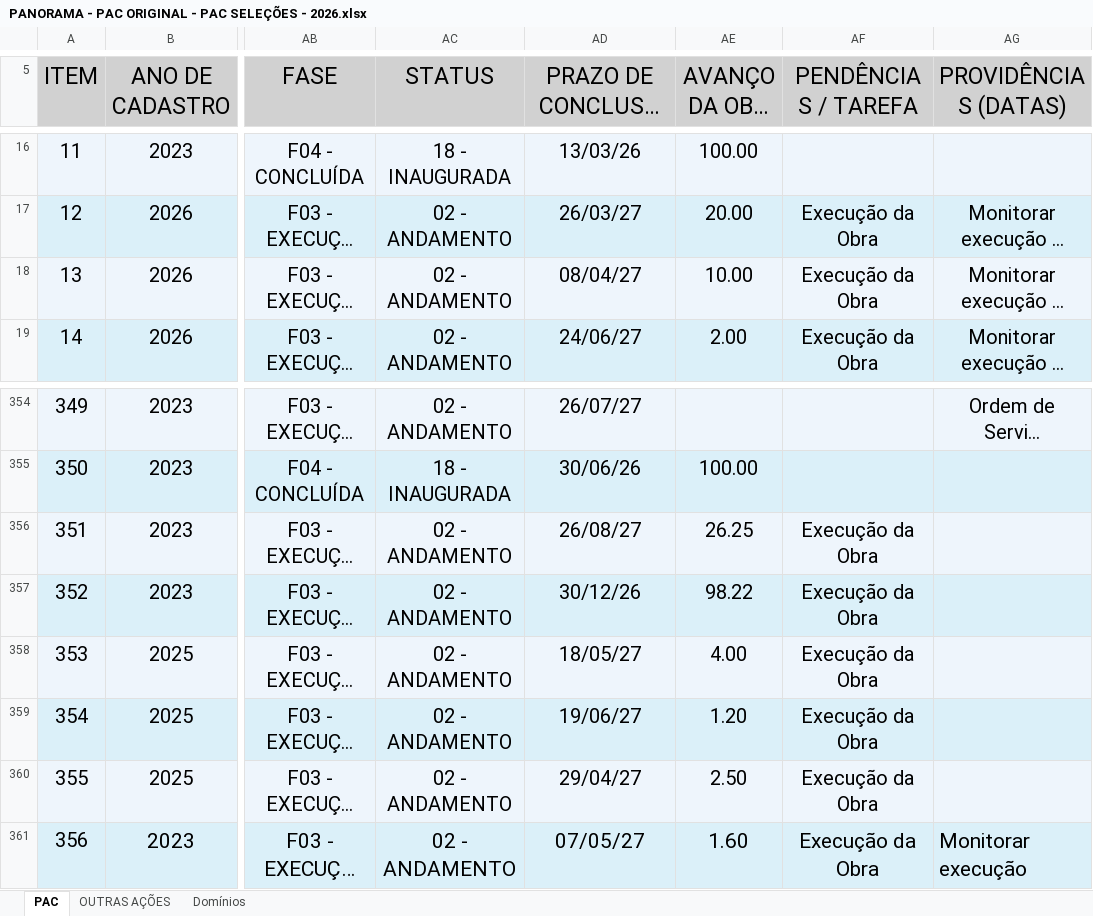
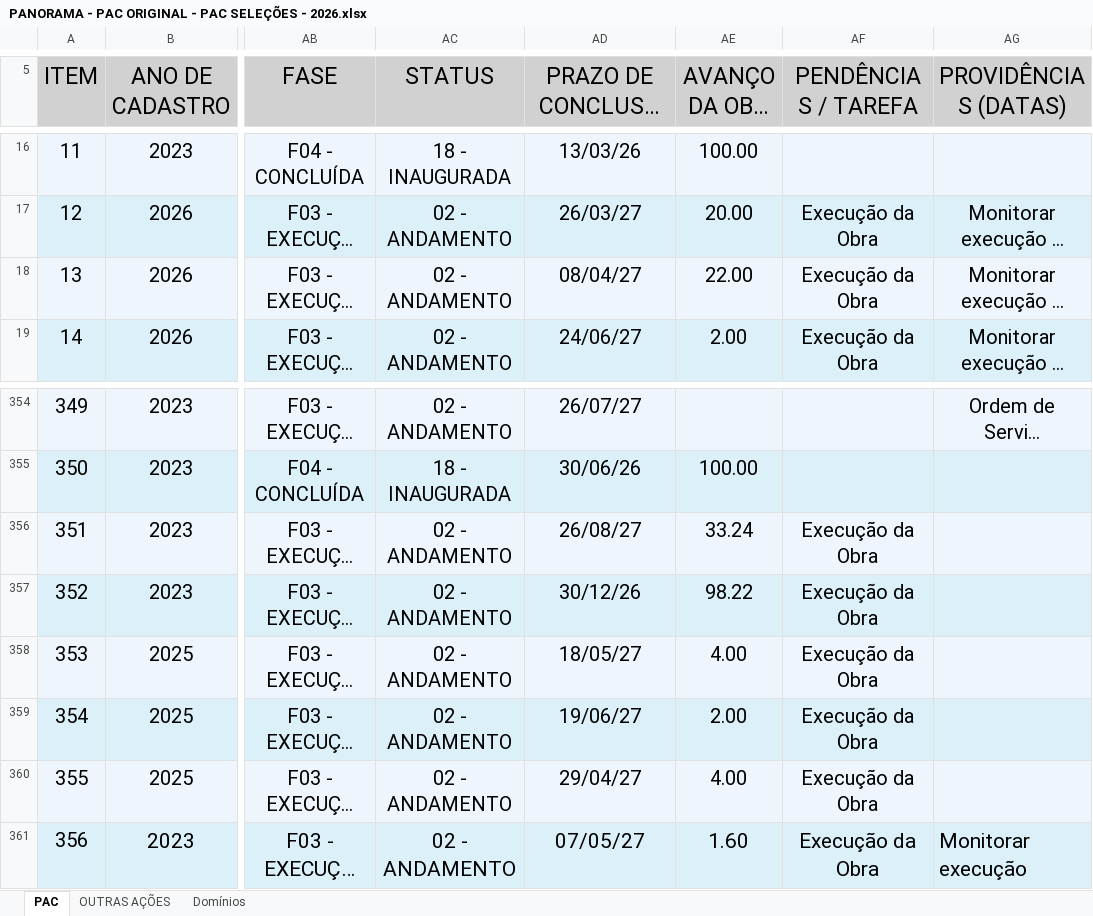
Before and after one commit to drochafig-sketch/cgape-balanco-pac, an Excel workbook: PANORAMA - PAC ORIGINAL - PAC SELEÇÕES - 2026.xlsx, sheet PAC, drawn as a sheet; only a part is shown, gaps mark what is left out; long unchanged cells end in …; values as stored, in another font and other column widths than the file's, no borders; the diff names each change by its address in the sheet, - before the commit and + after, or states it on an @@ line.

Commit message:
Planilha PAC atualizada (vigia, copia da pasta 2026)

```diff
--- a/PANORAMA - PAC ORIGINAL - PAC SELEÇÕES - 2026.xlsx (sheet PAC)
+++ b/PANORAMA - PAC ORIGINAL - PAC SELEÇÕES - 2026.xlsx (sheet PAC)
-AE18 (AVANÇO DA OBRA (%)): 10.00
+AE18 (AVANÇO DA OBRA (%)): 22.00
-AE356 (AVANÇO DA OBRA (%)): 26.25
+AE356 (AVANÇO DA OBRA (%)): 33.24
-AE359 (AVANÇO DA OBRA (%)): 1.20
+AE359 (AVANÇO DA OBRA (%)): 2.00
-AE360 (AVANÇO DA OBRA (%)): 2.50
+AE360 (AVANÇO DA OBRA (%)): 4.00
```
